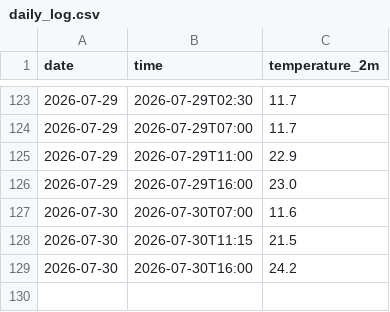
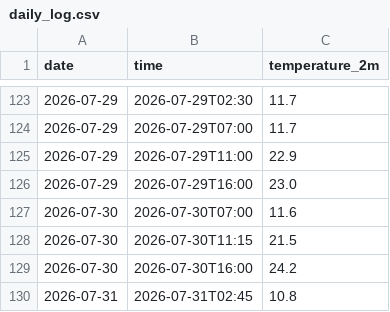
Before and after one commit to AbhinavV-codesk00l/weather-tracker, a CSV file: daily_log.csv, drawn as a sheet; only a part is shown, gaps mark what is left out.

```diff
--- a/daily_log.csv
+++ b/daily_log.csv
@@ -129 +129,2 @@ date,time,temperature_2m
 2026-07-30,2026-07-30T16:00,24.2
+2026-07-31,2026-07-31T02:45,10.8
```
